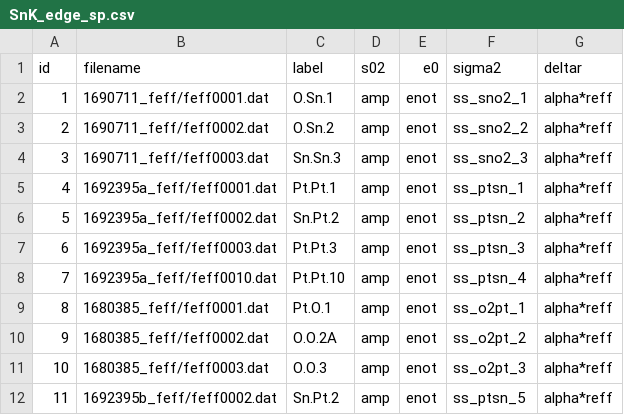
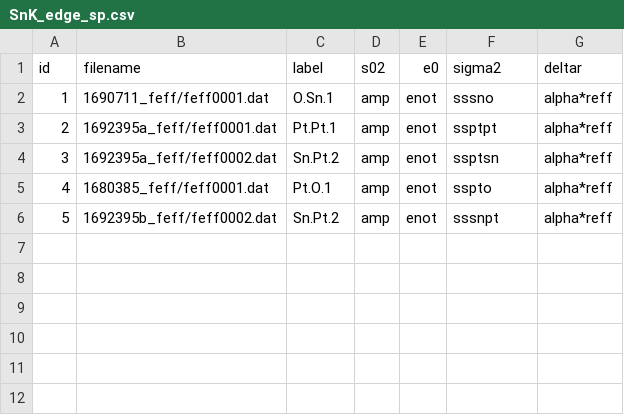
Before and after one commit to UK-Catalysis-Hub/XAS-Workflow-Demo, a CSV file: larch_workflow/SnK_edge_sp.csv, drawn as a sheet; removed rows and columns are numbered as before the commit, all else as after; the diff names each change by its address in the sheet, - before the commit and + after, or states it on an @@ line.

```diff
--- a/larch_workflow/SnK_edge_sp.csv
+++ b/larch_workflow/SnK_edge_sp.csv
-F2 (sigma2): ss_sno2_1
+F2 (sigma2): sssno
-row 3: 2 | 1690711_feff/feff0002.dat | O.Sn.2 | amp | enot | ss_sno2_2 | alpha*reff
-row 4: 3 | 1690711_feff/feff0003.dat | Sn.Sn.3 | amp | enot | ss_sno2_3 | alpha*reff
@@ column A (id) renumbered from row 3 down @@
-F3 (sigma2): ss_ptsn_1
+F3 (sigma2): ssptpt
-F4 (sigma2): ss_ptsn_2
+F4 (sigma2): ssptsn
-row 7: 6 | 1692395a_feff/feff0003.dat | Pt.Pt.3 | amp | enot | ss_ptsn_3 | alpha*reff
-row 8: 7 | 1692395a_feff/feff0010.dat | Pt.Pt.10 | amp | enot | ss_ptsn_4 | alpha*reff
-F5 (sigma2): ss_o2pt_1
+F5 (sigma2): sspto
-row 10: 9 | 1680385_feff/feff0002.dat | O.O.2A | amp | enot | ss_o2pt_2 | alpha*reff
-row 11: 10 | 1680385_feff/feff0003.dat | O.O.3 | amp | enot | ss_o2pt_3 | alpha*reff
-F6 (sigma2): ss_ptsn_5
+F6 (sigma2): sssnpt
```
Also changed, not shown: 2 other files.
